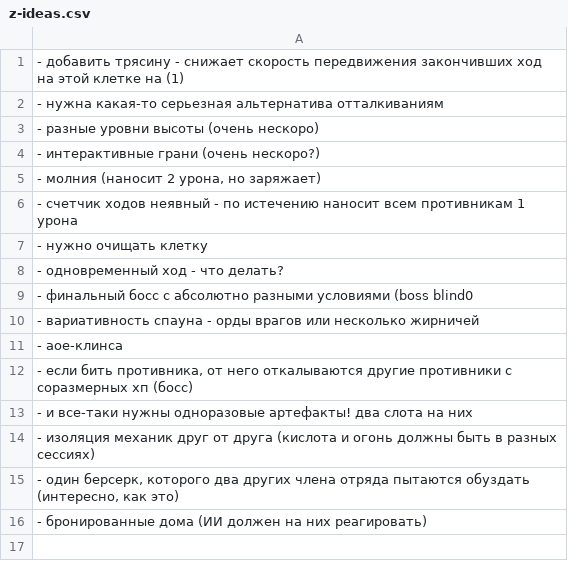
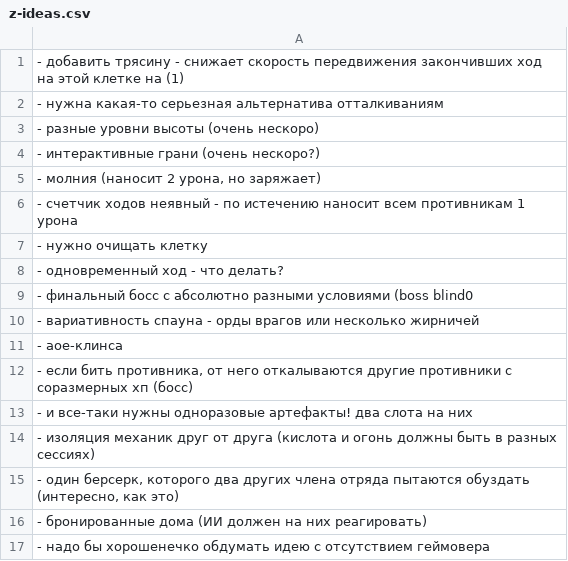
Before and after one commit to 80STH/NGTBS-3, a CSV file: docs/z-ideas.csv, drawn as a sheet.

```diff
--- a/docs/z-ideas.csv
+++ b/docs/z-ideas.csv
@@ -16 +16,2 @@
 - бронированные дома (ИИ должен на них реагировать)
+- надо бы хорошенечко обдумать идею с отсутствием геймовера
```
Also changed, not shown: 13 other files.
